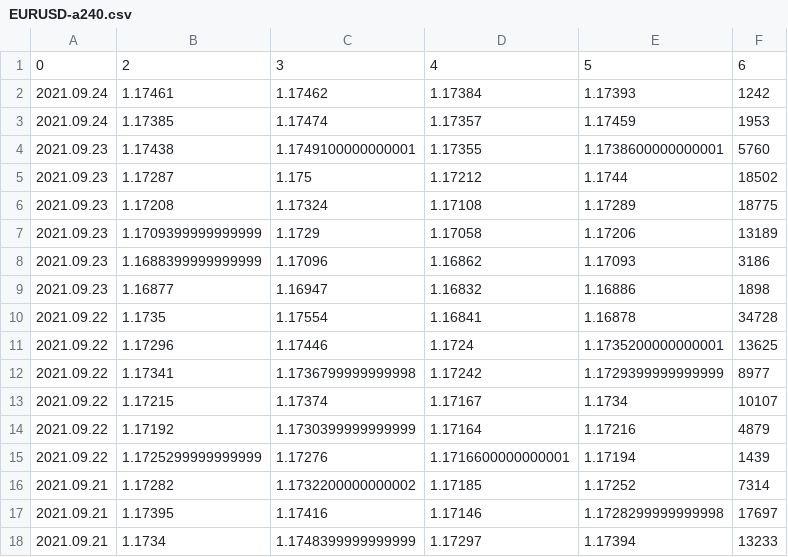
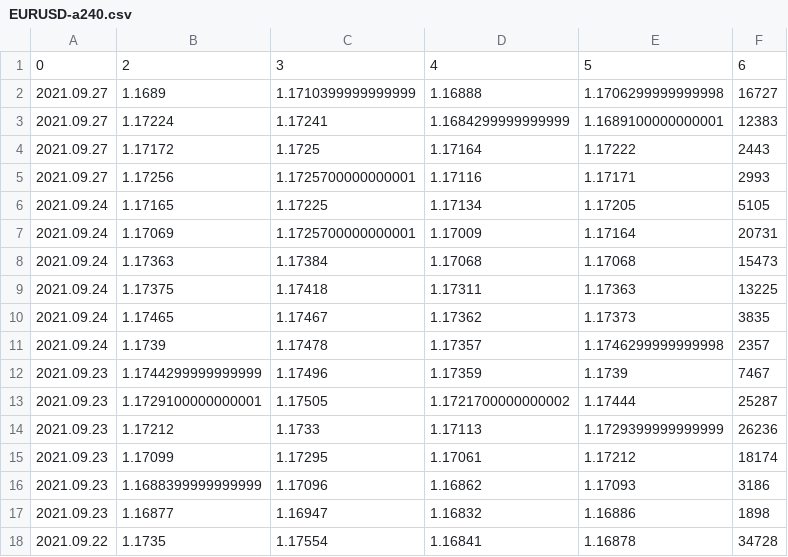
Before and after one commit to chanmoto/github.io, a CSV file: data/EURUSD-a240.csv, drawn as a sheet; only a part is shown; the shorter side is filled out with more unchanged rows.

```diff
--- a/data/EURUSD-a240.csv
+++ b/data/EURUSD-a240.csv
@@ -1,8 +1,16 @@
 0,2,3,4,5,6
-2021.09.24,1.17461,1.17462,1.17384,1.17393,1242
-2021.09.24,1.17385,1.17474,1.17357,1.17459,1953
-2021.09.23,1.17438,1.1749100000000001,1.17355,1.1738600000000001,5760
-2021.09.23,1.17287,1.175,1.17212,1.1744,18502
-2021.09.23,1.17208,1.17324,1.17108,1.17289,18775
-2021.09.23,1.1709399999999999,1.1729,1.17058,1.17206,13189
+2021.09.27,1.1689,1.1710399999999999,1.16888,1.1706299999999998,16727
+2021.09.27,1.17224,1.17241,1.1684299999999999,1.1689100000000001,12383
+2021.09.27,1.17172,1.1725,1.17164,1.17222,2443
+2021.09.27,1.17256,1.1725700000000001,1.17116,1.17171,2993
+2021.09.24,1.17165,1.17225,1.17134,1.17205,5105
+2021.09.24,1.17069,1.1725700000000001,1.17009,1.17164,20731
+2021.09.24,1.17363,1.17384,1.17068,1.17068,15473
+2021.09.24,1.17375,1.17418,1.17311,1.17363,13225
+2021.09.24,1.17465,1.17467,1.17362,1.17373,3835
+2021.09.24,1.1739,1.17478,1.17357,1.1746299999999998,2357
+2021.09.23,1.1744299999999999,1.17496,1.17359,1.1739,7467
+2021.09.23,1.1729100000000001,1.17505,1.1721700000000002,1.17444,25287
+2021.09.23,1.17212,1.1733,1.17113,1.1729399999999999,26236
+2021.09.23,1.17099,1.17295,1.17061,1.17212,18174
 2021.09.23,1.1688399999999999,1.17096,1.16862,1.17093,3186
```
Also changed, not shown: data/EURUSD-a60.csv, data/dexjpus_daily.csv, 3 other files.
